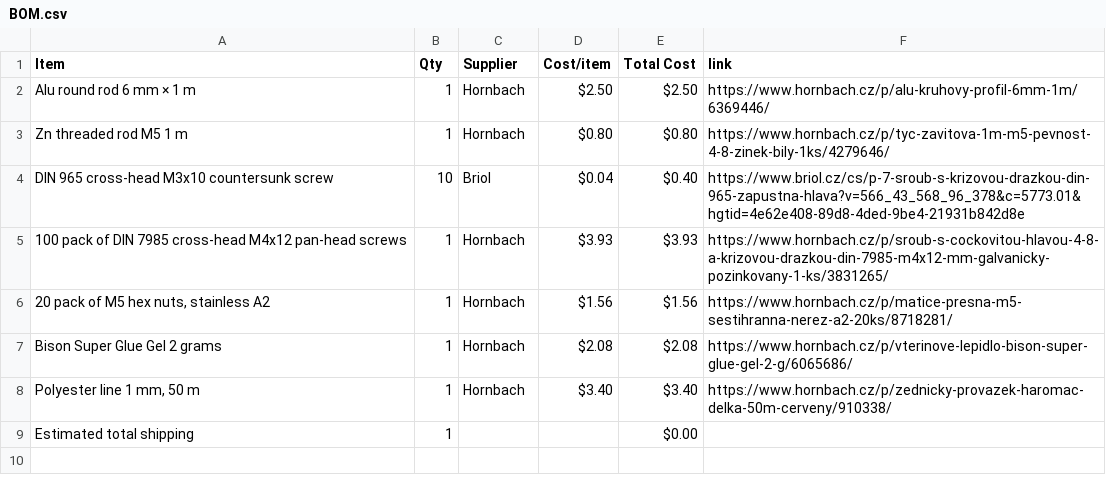
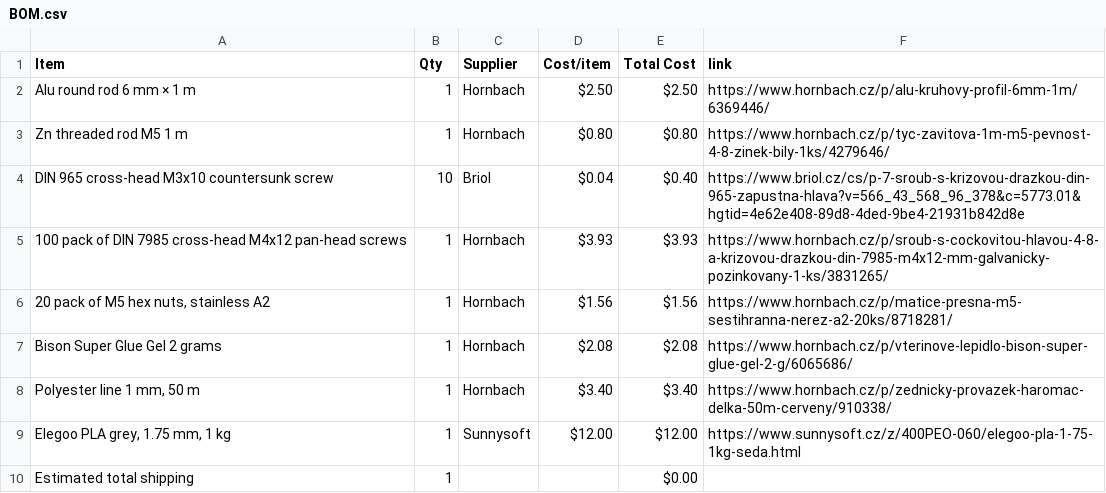
Before and after one commit to atomicra1n/mechanical-wall-clock, a CSV file: BOM.csv, drawn as a sheet; the diff names each change by its address in the sheet, - before the commit and + after, or states it on an @@ line.

Commit message:
Sync Mechanical Wall Clock from Half Life

```diff
--- a/BOM.csv
+++ b/BOM.csv
+row 9: Elegoo PLA grey, 1.75 mm, 1 kg | 1 | Sunnysoft | $12.00 | $12.00 | https://www.sunnysoft.cz/z/400PEO-060/elegoo-pla-1-75-1kg-seda.html
```
